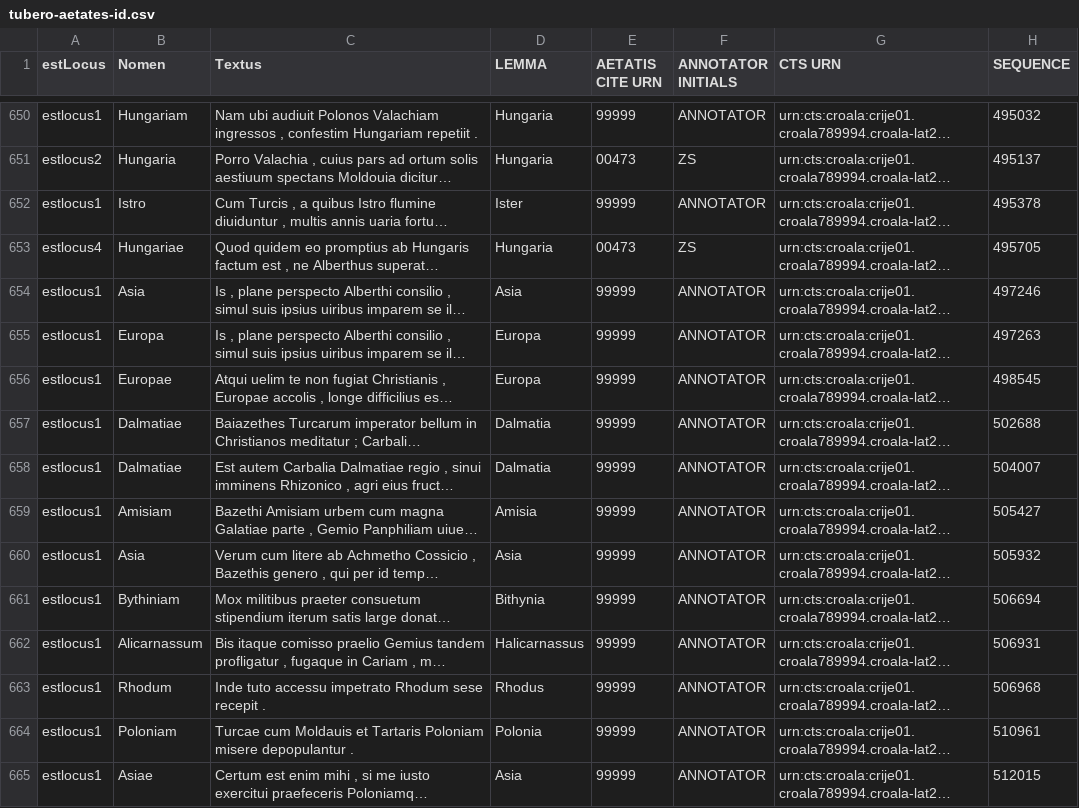
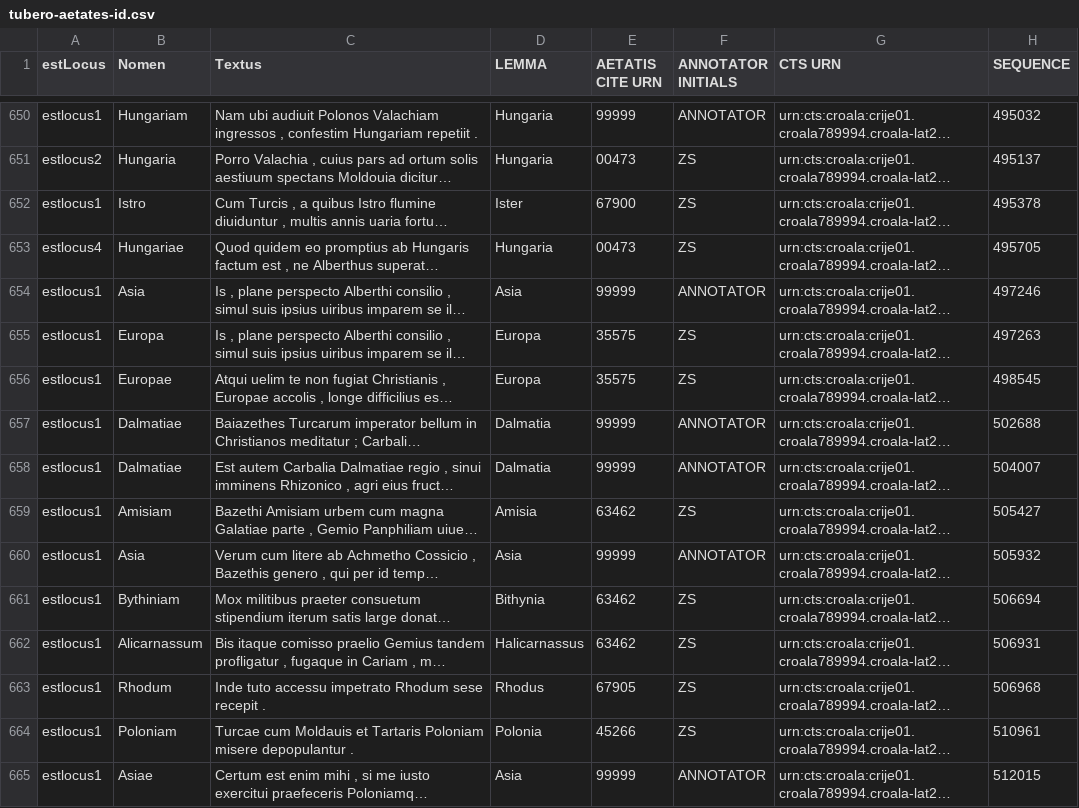
Before and after one commit to nevenjovanovic/croala-pelagios, a CSV file: csv/aetates/tubero-aetates-id.csv, drawn as a sheet; only a part is shown, gaps mark what is left out; long unchanged cells end in …; the diff covers the shown part only; the diff names each change by its address in the sheet, - before the commit and + after, or states it on an @@ line.

Commit message:
Update aetates csv files

```diff
--- a/csv/aetates/tubero-aetates-id.csv
+++ b/csv/aetates/tubero-aetates-id.csv
-E652 (AETATIS CITE URN): 99999
+E652 (AETATIS CITE URN): 67900
-F652 (ANNOTATOR INITIALS): ANNOTATOR
+F652 (ANNOTATOR INITIALS): ZS
-E655:E656 (AETATIS CITE URN): 99999
+E655:E656 (AETATIS CITE URN): 35575
-F655:F656 (ANNOTATOR INITIALS): ANNOTATOR
+F655:F656 (ANNOTATOR INITIALS): ZS
-E659 (AETATIS CITE URN): 99999
+E659 (AETATIS CITE URN): 63462
-F659 (ANNOTATOR INITIALS): ANNOTATOR
+F659 (ANNOTATOR INITIALS): ZS
-E661:E662 (AETATIS CITE URN): 99999
+E661:E662 (AETATIS CITE URN): 63462
-F661:F664 (ANNOTATOR INITIALS): ANNOTATOR
+F661:F664 (ANNOTATOR INITIALS): ZS
-E663 (AETATIS CITE URN): 99999
+E663 (AETATIS CITE URN): 67905
-E664 (AETATIS CITE URN): 99999
+E664 (AETATIS CITE URN): 45266
```
Also changed, not shown: 42 edited cells elsewhere in this file, csv/aetates/marulic-aetates-id.csv.
